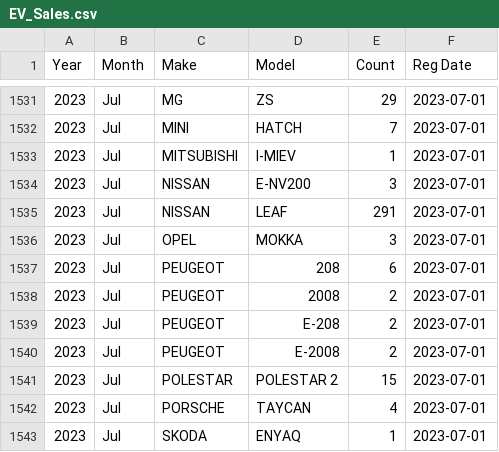
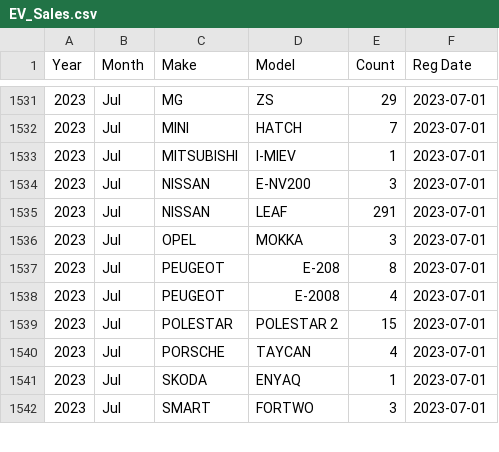
Before and after one commit to frog-land/EV4ZeroC, a CSV file: EV_Sales.csv, drawn as a sheet; only a part is shown, gaps mark what is left out; the shorter side is filled out with more unchanged rows.

Commit message:
Remove Peugeot208and2008

```diff
--- a/EV_Sales.csv
+++ b/EV_Sales.csv
@@ -1536,6 +1536,4 @@ Year,Month,Make,Model,Count,Reg Date
 2023,Jul,OPEL,MOKKA,3,2023-07-01
-2023,Jul,PEUGEOT,208,6,2023-07-01
-2023,Jul,PEUGEOT,2008,2,2023-07-01
-2023,Jul,PEUGEOT,E-208,2,2023-07-01
-2023,Jul,PEUGEOT,E-2008,2,2023-07-01
+2023,Jul,PEUGEOT,E-208,8,2023-07-01
+2023,Jul,PEUGEOT,E-2008,4,2023-07-01
 2023,Jul,POLESTAR,POLESTAR 2,15,2023-07-01
```
